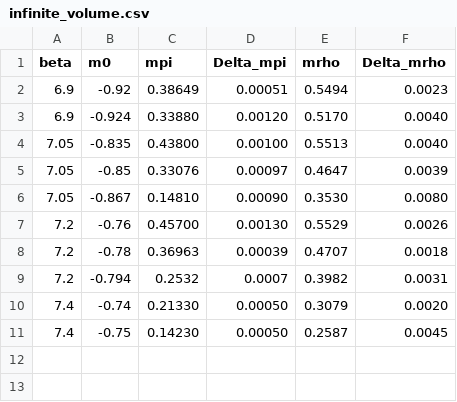
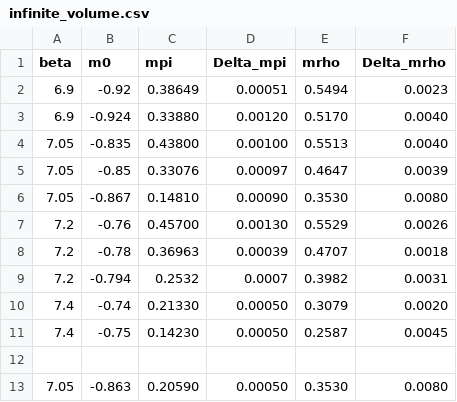
Before and after one commit to telos-collaboration/fundamental_Wilson_fermion_analysis_2026, a CSV file: input/infinite_volume.csv, drawn as a sheet; the diff names each change by its address in the sheet, - before the commit and + after, or states it on an @@ line.

```diff
--- a/input/infinite_volume.csv
+++ b/input/infinite_volume.csv
+row 12: (empty)
+row 13: 7.05 | -0.863 | 0.20590 | 0.00050 | 0.3530 | 0.0080
```
Also changed, not shown: 1 other file.
